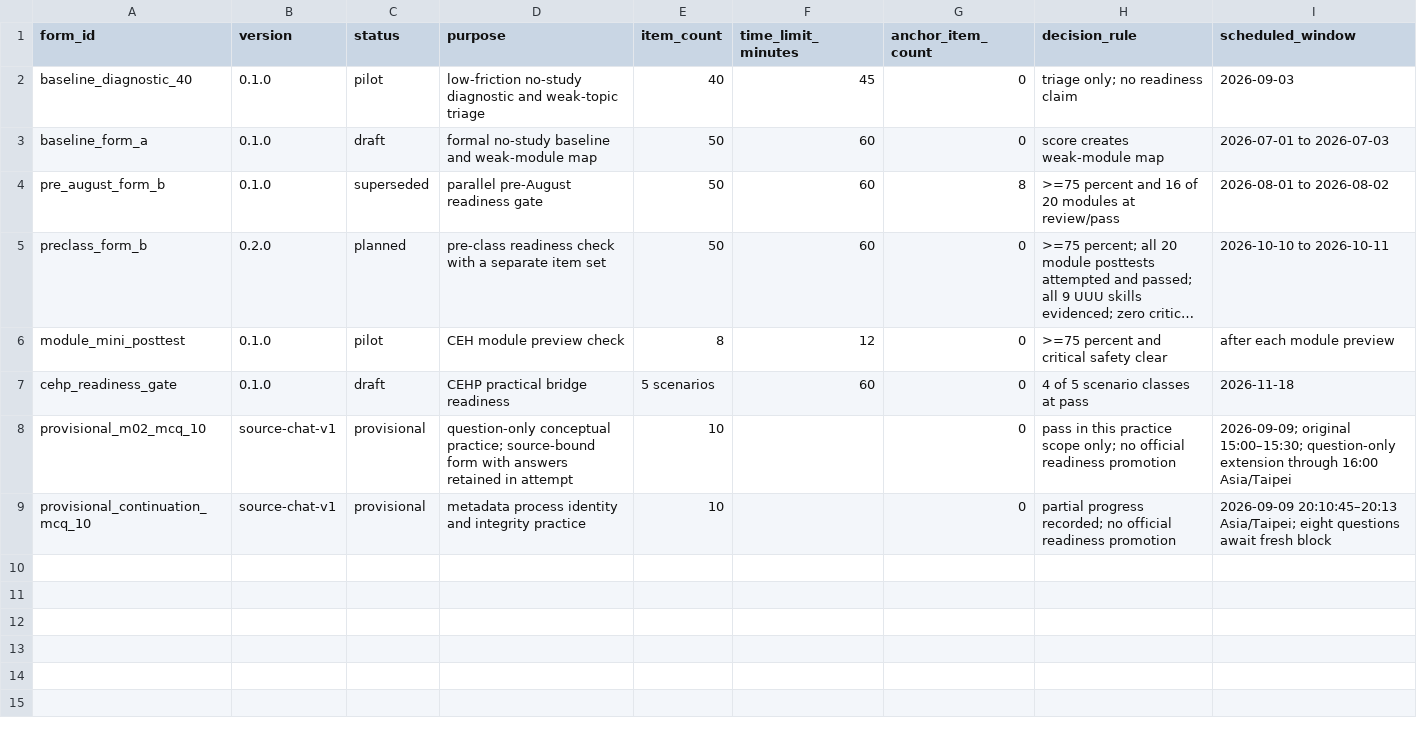
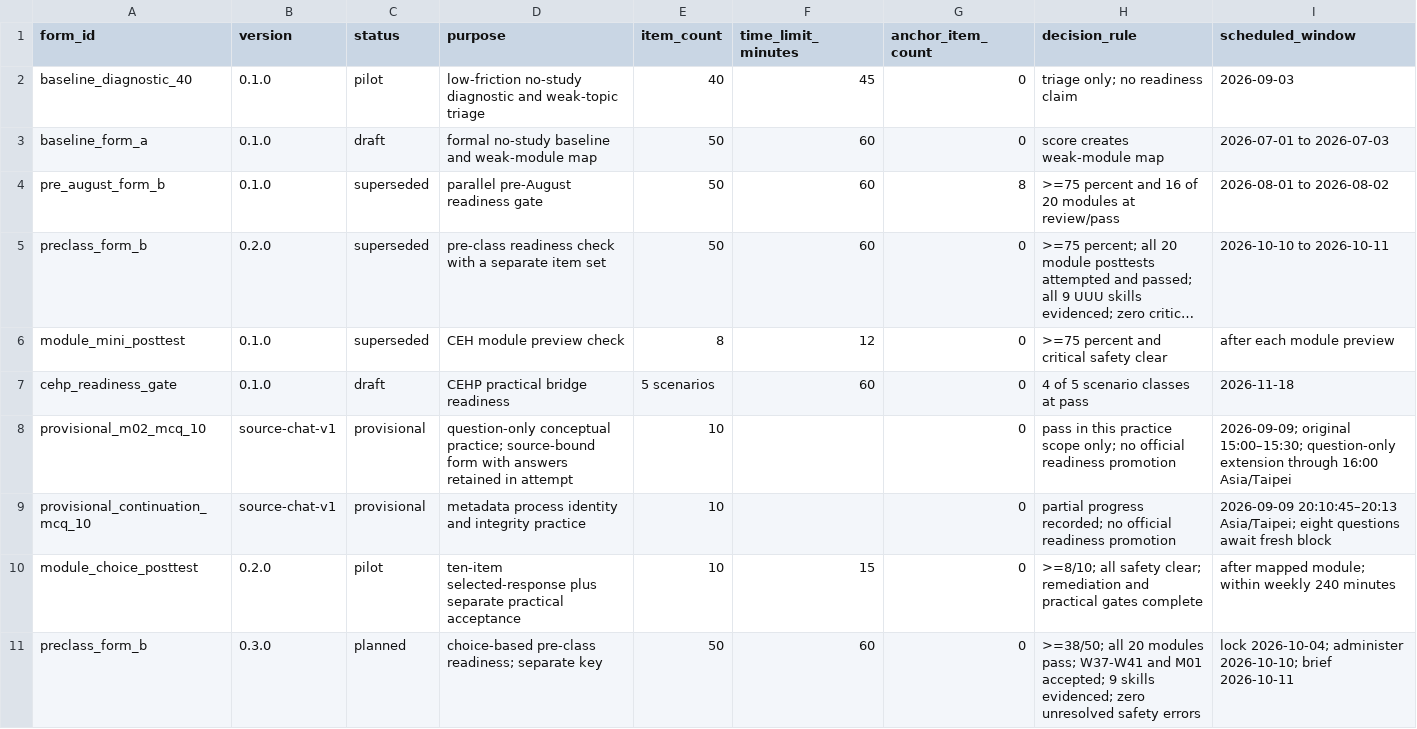
Before and after one commit to JasonLn0711/ceh-cehp-certification-notes-2026, a CSV file: assessment-governance/assessment_forms.csv, drawn as a sheet; long unchanged cells end in …; the diff names each change by its address in the sheet, - before the commit and + after, or states it on an @@ line.

Commit message:
feat(assessment): add versioned CEH choice checks and preserve legacy forms

```diff
--- a/assessment-governance/assessment_forms.csv
+++ b/assessment-governance/assessment_forms.csv
-C5 (status): planned
+C5 (status): superseded
-C6 (status): pilot
+C6 (status): superseded
+row 10: module_choice_posttest | 0.2.0 | pilot | ten-item selected-response plus separate practical acceptance | 10 | 15 | 0 | >=8/10; all safety clear; remediation and practical gates complete | after mapped module; within weekly 240 minutes
+row 11: preclass_form_b | 0.3.0 | planned | choice-based pre-class readiness; separate key | 50 | 60 | 0 | >=38/50; all 20 modules pass; W37-W41 and M01 accepted; 9 skills evidenced; zero unresolved safety errors | lock 2026-10-04; administer 2026-10-10; brief 2026-10-11
```
Also changed, not shown: assessment-governance/competency_map.csv, 10 other files.
